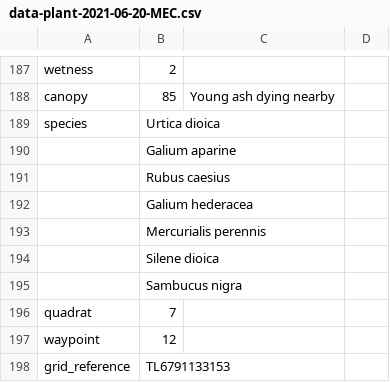
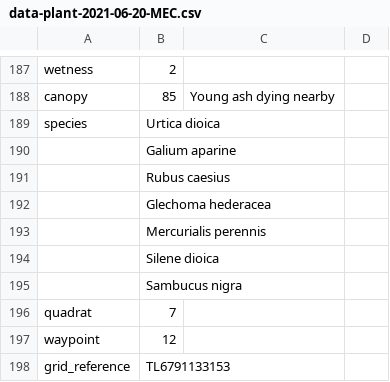
Before and after one commit to joejcollins/atlanta-shore, a CSV file: data/raw/2021-06/data-plant-2021-06-20-MEC.csv, drawn as a sheet; only a part is shown, gaps mark what is left out.

Commit message:
Correction: Glechoma hederacea

```diff
--- a/data/raw/2021-06/data-plant-2021-06-20-MEC.csv
+++ b/data/raw/2021-06/data-plant-2021-06-20-MEC.csv
@@ -191,3 +191,3 @@ species,Urtica dioica,,
 ,Rubus caesius,,
-,Galium hederacea,,
+,Glechoma hederacea,,
 ,Mercurialis perennis,,
```
